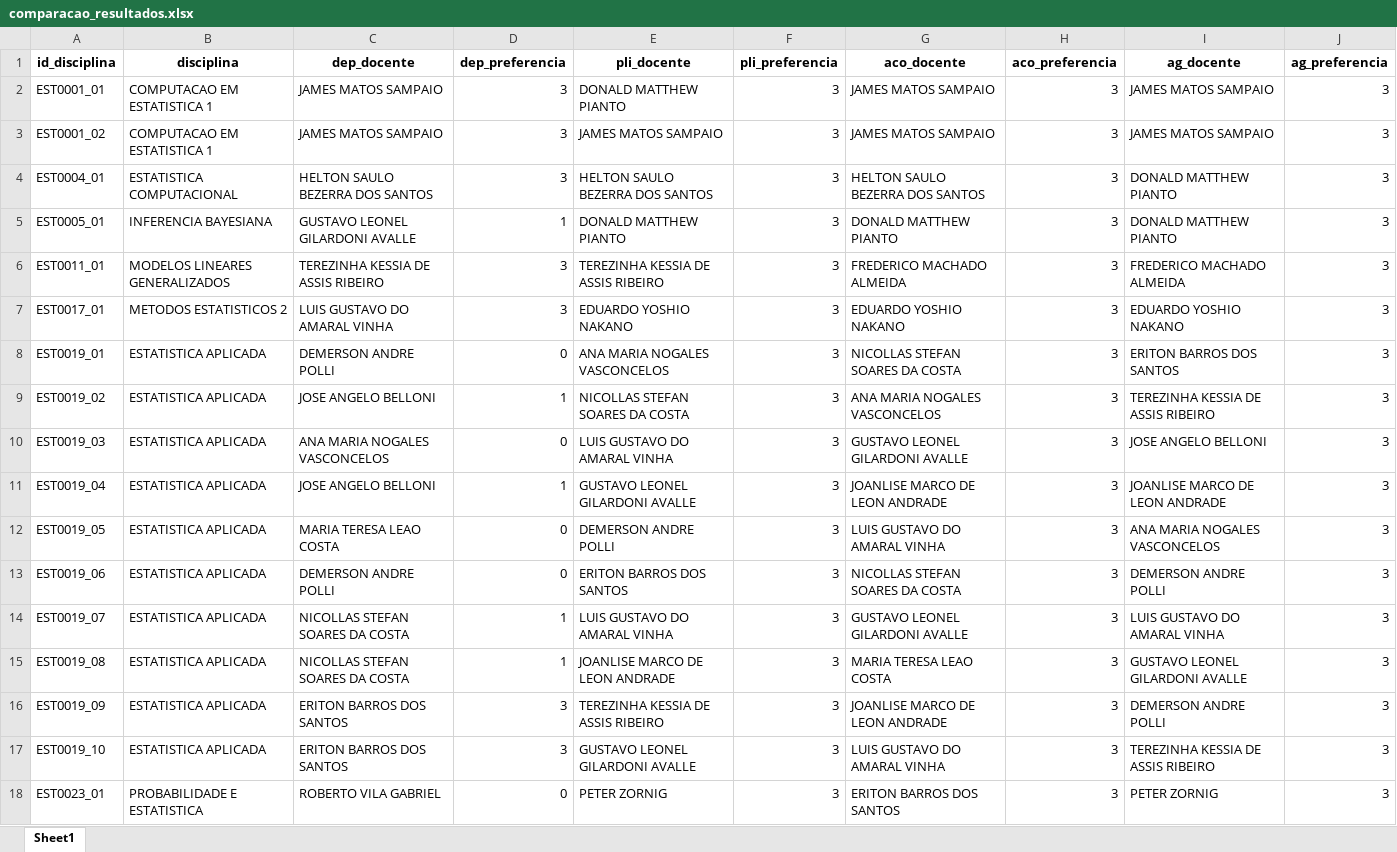
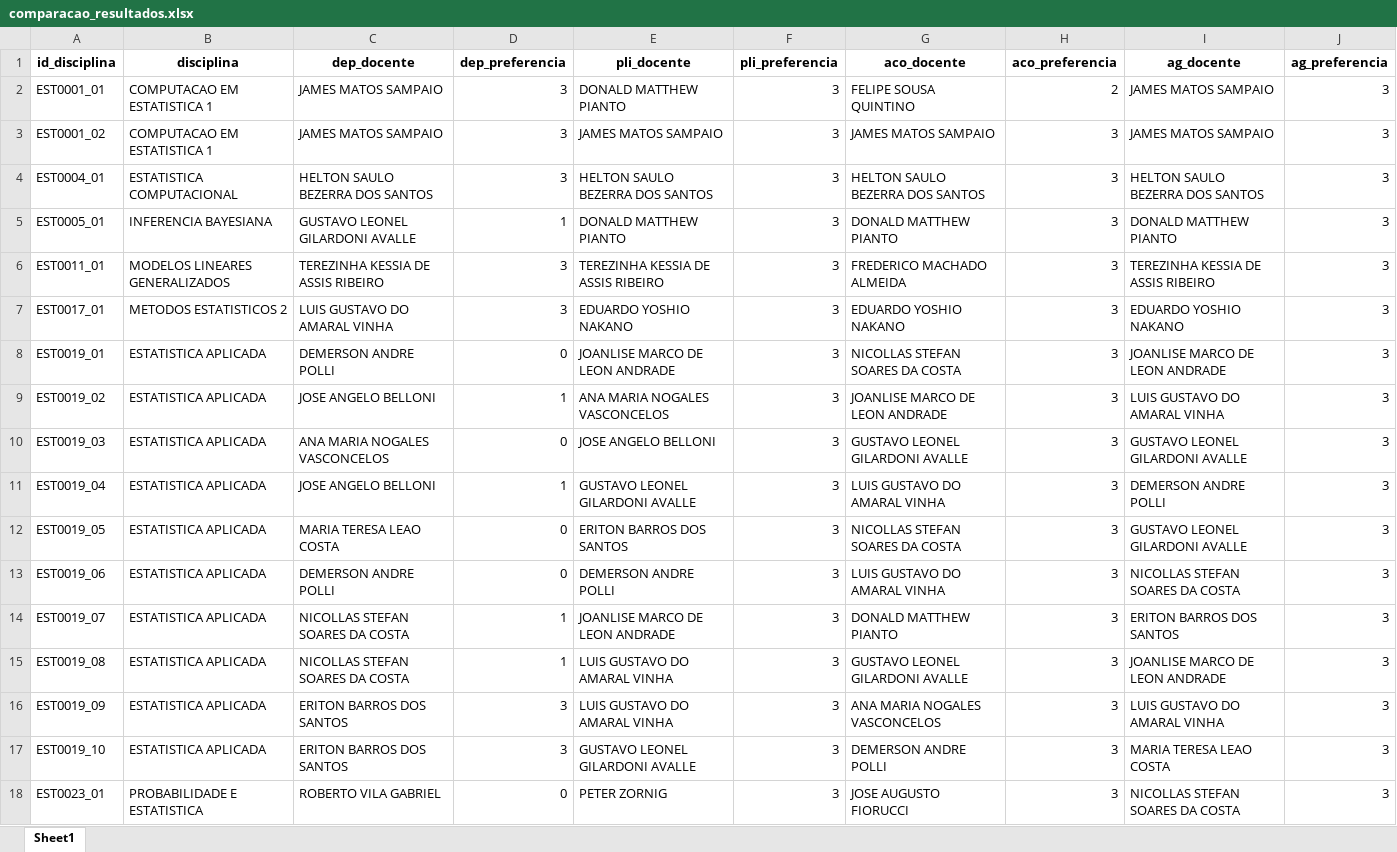
Before and after one commit to karl-peixoto/tcc_organizacao, an Excel workbook: codigos/comparacao_resultados.xlsx, sheet Sheet1, drawn as a sheet; only a part is shown; values as stored, in another font and other column widths than the file's, no borders; the diff covers the shown part only; the diff names each change by its address in the sheet, - before the commit and + after, or states it on an @@ line.

```diff
--- a/codigos/comparacao_resultados.xlsx (sheet Sheet1)
+++ b/codigos/comparacao_resultados.xlsx (sheet Sheet1)
-G2 (aco_docente): JAMES MATOS SAMPAIO
+G2 (aco_docente): FELIPE SOUSA QUINTINO
-H2 (aco_preferencia): 3
+H2 (aco_preferencia): 2
-I4 (ag_docente): DONALD MATTHEW PIANTO
+I4 (ag_docente): HELTON SAULO BEZERRA DOS SANTOS
-I6 (ag_docente): FREDERICO MACHADO ALMEIDA
+I6 (ag_docente): TEREZINHA KESSIA DE ASSIS RIBEIRO
-E8 (pli_docente): ANA MARIA NOGALES VASCONCELOS
+E8 (pli_docente): JOANLISE MARCO DE LEON ANDRADE
-I8 (ag_docente): ERITON BARROS DOS SANTOS
+I8 (ag_docente): JOANLISE MARCO DE LEON ANDRADE
-E9 (pli_docente): NICOLLAS STEFAN SOARES DA COSTA
+E9 (pli_docente): ANA MARIA NOGALES VASCONCELOS
-G9 (aco_docente): ANA MARIA NOGALES VASCONCELOS
+G9 (aco_docente): JOANLISE MARCO DE LEON ANDRADE
-I9 (ag_docente): TEREZINHA KESSIA DE ASSIS RIBEIRO
+I9 (ag_docente): LUIS GUSTAVO DO AMARAL VINHA
-E10 (pli_docente): LUIS GUSTAVO DO AMARAL VINHA
+E10 (pli_docente): JOSE ANGELO BELLONI
-I10 (ag_docente): JOSE ANGELO BELLONI
+I10 (ag_docente): GUSTAVO LEONEL GILARDONI AVALLE
-G11 (aco_docente): JOANLISE MARCO DE LEON ANDRADE
+G11 (aco_docente): LUIS GUSTAVO DO AMARAL VINHA
-I11 (ag_docente): JOANLISE MARCO DE LEON ANDRADE
+I11 (ag_docente): DEMERSON ANDRE POLLI
-E12 (pli_docente): DEMERSON ANDRE POLLI
+E12 (pli_docente): ERITON BARROS DOS SANTOS
-G12 (aco_docente): LUIS GUSTAVO DO AMARAL VINHA
+G12 (aco_docente): NICOLLAS STEFAN SOARES DA COSTA
-I12 (ag_docente): ANA MARIA NOGALES VASCONCELOS
+I12 (ag_docente): GUSTAVO LEONEL GILARDONI AVALLE
-E13 (pli_docente): ERITON BARROS DOS SANTOS
+E13 (pli_docente): DEMERSON ANDRE POLLI
-G13 (aco_docente): NICOLLAS STEFAN SOARES DA COSTA
+G13 (aco_docente): LUIS GUSTAVO DO AMARAL VINHA
-I13 (ag_docente): DEMERSON ANDRE POLLI
+I13 (ag_docente): NICOLLAS STEFAN SOARES DA COSTA
-E14 (pli_docente): LUIS GUSTAVO DO AMARAL VINHA
+E14 (pli_docente): JOANLISE MARCO DE LEON ANDRADE
-G14 (aco_docente): GUSTAVO LEONEL GILARDONI AVALLE
+G14 (aco_docente): DONALD MATTHEW PIANTO
-I14 (ag_docente): LUIS GUSTAVO DO AMARAL VINHA
+I14 (ag_docente): ERITON BARROS DOS SANTOS
-E15 (pli_docente): JOANLISE MARCO DE LEON ANDRADE
+E15 (pli_docente): LUIS GUSTAVO DO AMARAL VINHA
-G15 (aco_docente): MARIA TERESA LEAO COSTA
+G15 (aco_docente): GUSTAVO LEONEL GILARDONI AVALLE
-I15 (ag_docente): GUSTAVO LEONEL GILARDONI AVALLE
+I15 (ag_docente): JOANLISE MARCO DE LEON ANDRADE
-E16 (pli_docente): TEREZINHA KESSIA DE ASSIS RIBEIRO
+E16 (pli_docente): LUIS GUSTAVO DO AMARAL VINHA
-G16 (aco_docente): JOANLISE MARCO DE LEON ANDRADE
+G16 (aco_docente): ANA MARIA NOGALES VASCONCELOS
-I16 (ag_docente): DEMERSON ANDRE POLLI
+I16 (ag_docente): LUIS GUSTAVO DO AMARAL VINHA
-G17 (aco_docente): LUIS GUSTAVO DO AMARAL VINHA
+G17 (aco_docente): DEMERSON ANDRE POLLI
-I17 (ag_docente): TEREZINHA KESSIA DE ASSIS RIBEIRO
+I17 (ag_docente): MARIA TERESA LEAO COSTA
-G18 (aco_docente): ERITON BARROS DOS SANTOS
+G18 (aco_docente): JOSE AUGUSTO FIORUCCI
-I18 (ag_docente): PETER ZORNIG
+I18 (ag_docente): NICOLLAS STEFAN SOARES DA COSTA
```
Also changed, not shown: 56 edited cells elsewhere in this sheet, 10 other files.
